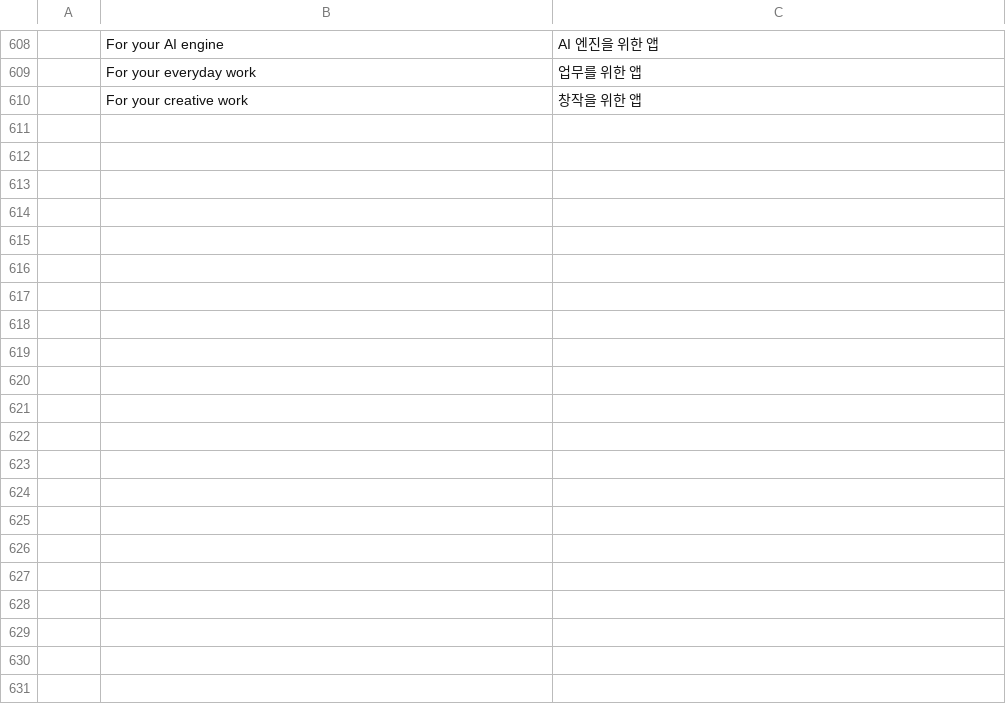
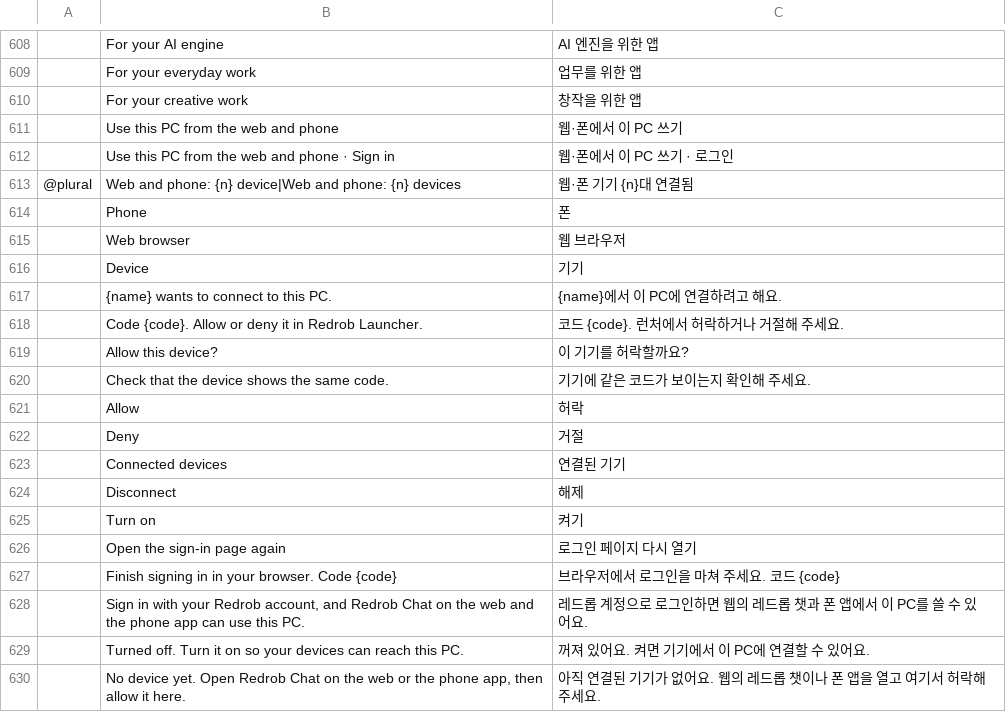
Before and after one commit to redrob-labs/redrob-launcher, a TSV file: crates/ui-egui/src/i18n/ko.tsv, drawn as a sheet; only a part is shown, gaps mark what is left out; the diff covers the shown part only; the diff names each change by its address in the sheet, - before the commit and + after, or states it on an @@ line.

Commit message:
feat(ui): sign-in, allow-once prompt and connected devices for desk
Opening Redrob Code (its card, its menu, redrob://open/code) and starting
the launcher with Code installed make sure the shared daemon runs with
desk on. While it runs the launcher looks at /desk/status every 3 s:

- the Code card's version line says "Use this PC from the web and phone
  · Sign in", or how many devices are connected (opens the AI engine page);
- the AI engine page gets a section with Sign in, the connected devices
  (name, kind, date) with Disconnect, Sign out, and Turn on when it is off;
- a device asking to connect gets one OS notification, brings the window
  forward, and shows a prompt with its name, kind and 6-digit code and
  Allow / Deny, ahead of any other dialog.

English and Korean strings (해요체).

```diff
--- a/crates/ui-egui/src/i18n/ko.tsv
+++ b/crates/ui-egui/src/i18n/ko.tsv
+row 611:  | Use this PC from the web and phone | 웹·폰에서 이 PC 쓰기
+row 612:  | Use this PC from the web and phone · Sign in | 웹·폰에서 이 PC 쓰기 · 로그인
+row 613: @plural | Web and phone: {n} device|Web and phone: {n} devices | 웹·폰 기기 {n}대 연결됨
+row 614:  | Phone | 폰
+row 615:  | Web browser | 웹 브라우저
+row 616:  | Device | 기기
+row 617:  | {name} wants to connect to this PC. | {name}에서 이 PC에 연결하려고 해요.
+row 618:  | Code {code}. Allow or deny it in Redrob Launcher. | 코드 {code}. 런처에서 허락하거나 거절해 주세요.
+row 619:  | Allow this device? | 이 기기를 허락할까요?
+row 620:  | Check that the device shows the same code. | 기기에 같은 코드가 보이는지 확인해 주세요.
+row 621:  | Allow | 허락
+row 622:  | Deny | 거절
+row 623:  | Connected devices | 연결된 기기
+row 624:  | Disconnect | 해제
+row 625:  | Turn on | 켜기
+row 626:  | Open the sign-in page again | 로그인 페이지 다시 열기
+row 627:  | Finish signing in in your browser. Code {code} | 브라우저에서 로그인을 마쳐 주세요. 코드 {code}
+row 628:  | Sign in with your Redrob account, and Redrob Chat on the web and the phone app can use this PC. | 레드롭 계정으로 로그인하면 웹의 레드롭 챗과 폰 앱에서 이 PC를 쓸 수 있어요.
+row 629:  | Turned off. Turn it on so your devices can reach this PC. | 꺼져 있어요. 켜면 기기에서 이 PC에 연결할 수 있어요.
+row 630:  | No device yet. Open Redrob Chat on the web or the phone app, then allow it here. | 아직 연결된 기기가 없어요. 웹의 레드롭 챗이나 폰 앱을 열고 여기서 허락해 주세요.
```
Also changed, not shown: 10 added rows elsewhere in this file, 7 other files.
